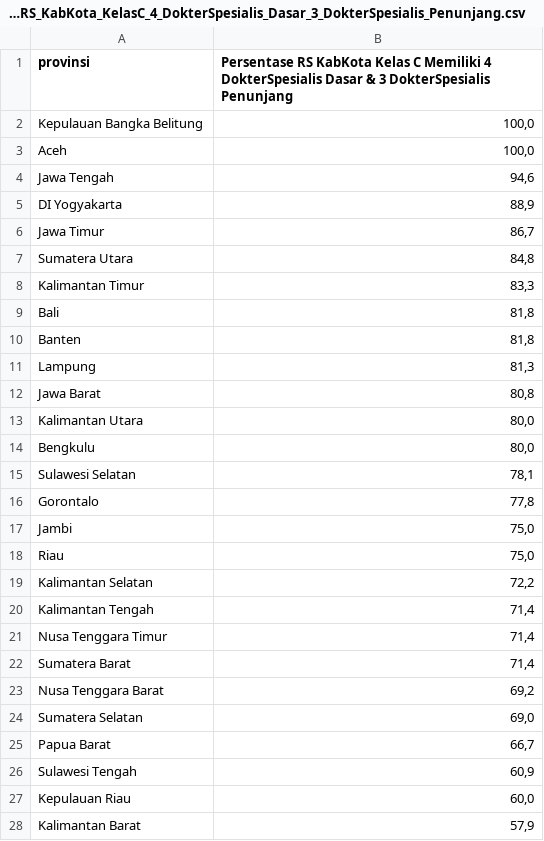
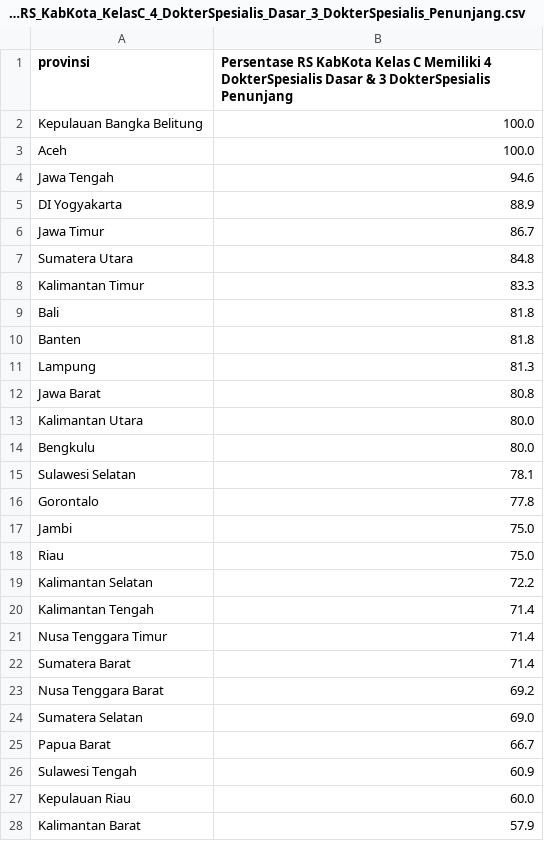
Before and after one commit to dyanmg/health-data-analysis, a CSV file: output/2021_Persentase_RS_KabKota_KelasC_4_DokterSpesialis_Dasar_3_DokterSpesialis_Penunjang.csv, drawn as a sheet; only a part is shown; the diff covers the shown part only.

```diff
--- a/output/2021_Persentase_RS_KabKota_KelasC_4_DokterSpesialis_Dasar_3_DokterSpesialis_Penunjang.csv
+++ b/output/2021_Persentase_RS_KabKota_KelasC_4_DokterSpesialis_Dasar_3_DokterSpesialis_Penunjang.csv
@@ -1,28 +1,28 @@
 provinsi,Persentase RS KabKota Kelas C Memiliki 4 DokterSpesialis Dasar & 3 DokterSpesialis Penunjang
-Kepulauan Bangka Belitung,"100,0"
-Aceh,"100,0"
-Jawa Tengah,"94,6"
-DI Yogyakarta,"88,9"
-Jawa Timur,"86,7"
-Sumatera Utara,"84,8"
-Kalimantan Timur,"83,3"
-Bali,"81,8"
-Banten,"81,8"
-Lampung,"81,3"
-Jawa Barat,"80,8"
-Kalimantan Utara,"80,0"
-Bengkulu,"80,0"
-Sulawesi Selatan,"78,1"
-Gorontalo,"77,8"
-Jambi,"75,0"
-Riau,"75,0"
-Kalimantan Selatan,"72,2"
-Kalimantan Tengah,"71,4"
-Nusa Tenggara Timur,"71,4"
-Sumatera Barat,"71,4"
-Nusa Tenggara Barat,"69,2"
-Sumatera Selatan,"69,0"
-Papua Barat,"66,7"
-Sulawesi Tengah,"60,9"
-Kepulauan Riau,"60,0"
-Kalimantan Barat,"57,9"
+Kepulauan Bangka Belitung,100.0
+Aceh,100.0
+Jawa Tengah,94.6
+DI Yogyakarta,88.9
+Jawa Timur,86.7
+Sumatera Utara,84.8
+Kalimantan Timur,83.3
+Bali,81.8
+Banten,81.8
+Lampung,81.3
+Jawa Barat,80.8
+Kalimantan Utara,80.0
+Bengkulu,80.0
+Sulawesi Selatan,78.1
+Gorontalo,77.8
+Jambi,75.0
+Riau,75.0
+Kalimantan Selatan,72.2
+Kalimantan Tengah,71.4
+Nusa Tenggara Timur,71.4
+Sumatera Barat,71.4
+Nusa Tenggara Barat,69.2
+Sumatera Selatan,69.0
+Papua Barat,66.7
+Sulawesi Tengah,60.9
+Kepulauan Riau,60.0
+Kalimantan Barat,57.9
```
Also changed, not shown: 1 added row, 1 removed row and 6 edited cells elsewhere in this file, output/2021_Jumlah_Posbindu_PTM.csv, output/2021_Persentase_Puskesmas_Dengan_Ketersediaan_Vaksin_IDL.csv, 10 other files.
